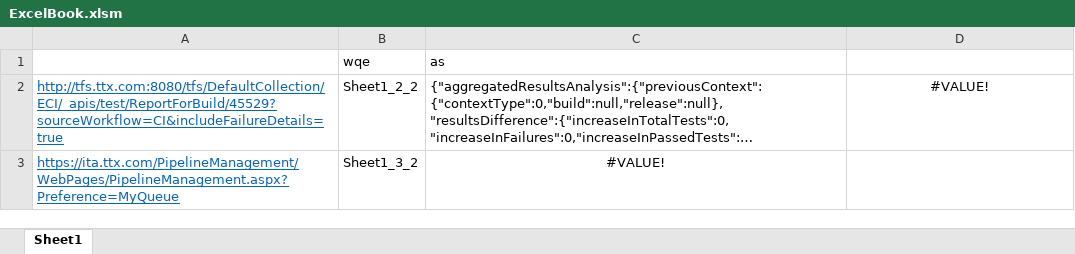
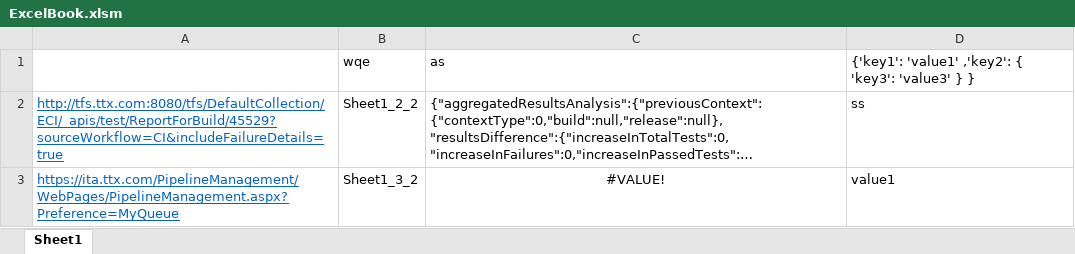
Before and after one commit to chuahansumit/Util, an Excel workbook: ExcelBook.xlsm, sheet Sheet1, drawn as a sheet; long unchanged cells end in …; values as stored, in another font and other column widths than the file's, no borders; the diff names each change by its address in the sheet, - before the commit and + after, or states it on an @@ line.

```diff
--- a/ExcelBook.xlsm (sheet Sheet1)
+++ b/ExcelBook.xlsm (sheet Sheet1)
-D1: (empty)
+D1: {'key1': 'value1' ,'key2': { 'key3': 'value3' } }
-D2: #VALUE!
+D2: ss
-D2 alignment: center
+D2 alignment: left
-D3: (empty)
+D3: value1
```
Also changed, not shown: ExcelJSON.xlsm.
